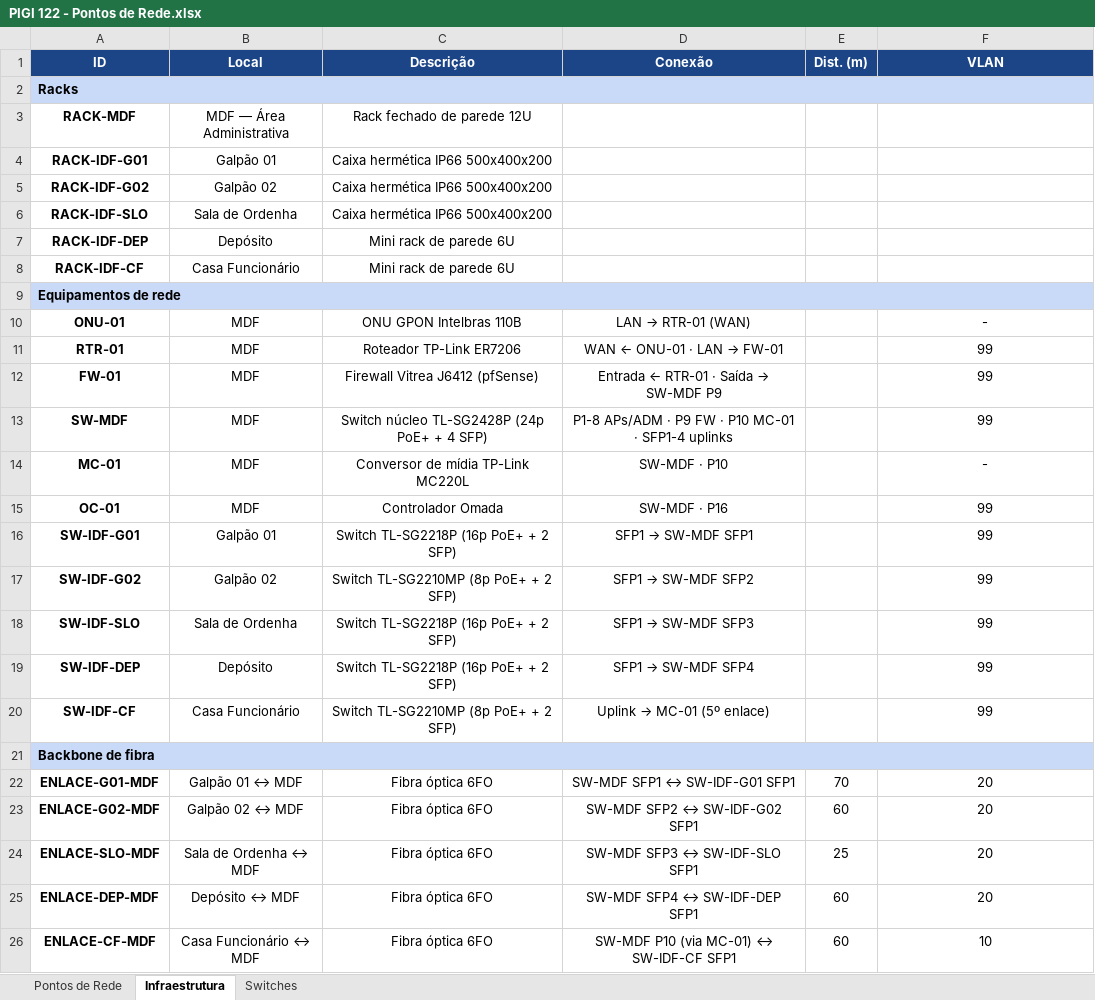
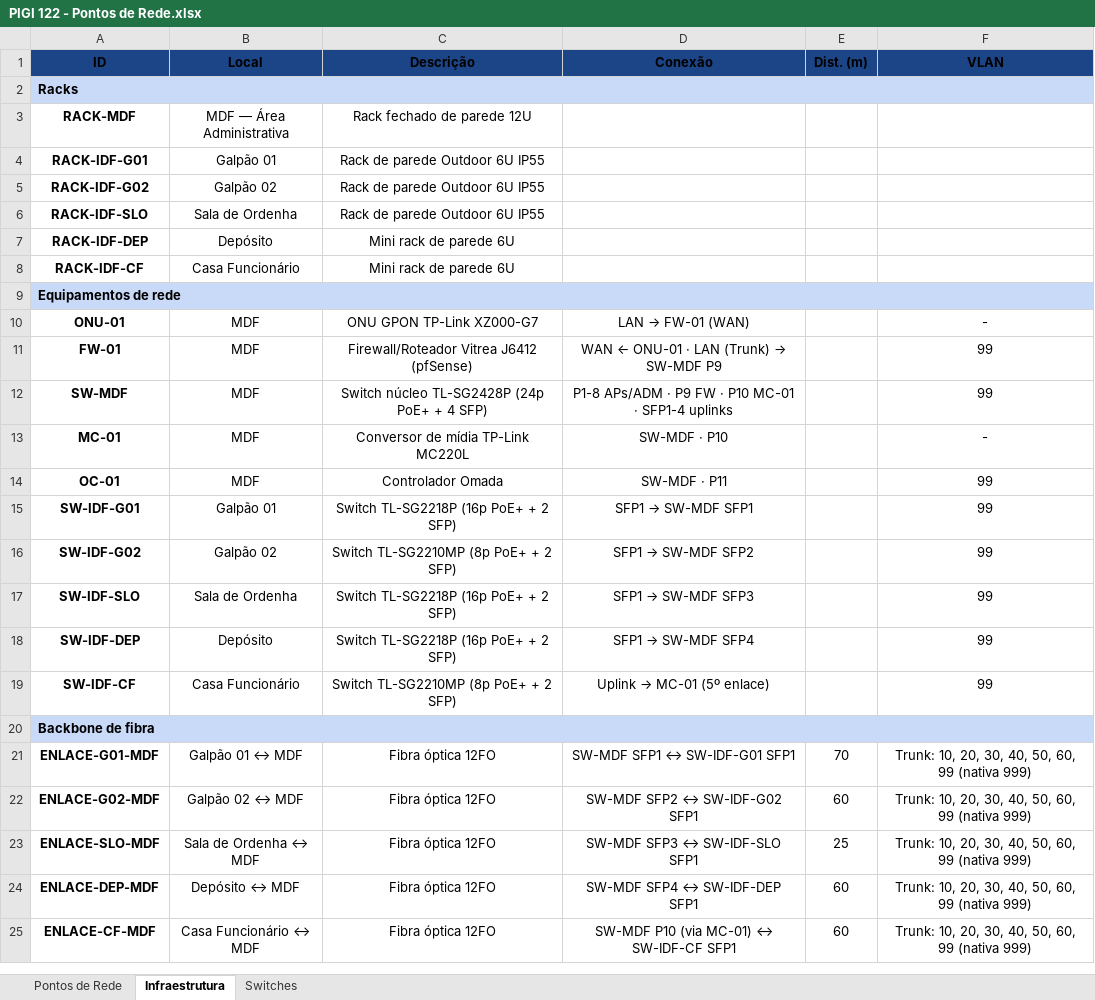
Before and after one commit to GabrielSchiavo/projeto-rede-fazenda, an Excel workbook: planilhas/PIGI 122 - Pontos de Rede.xlsx, sheet Infraestrutura, drawn as a sheet; values as stored, in another font and other column widths than the file's, no borders; charts and pictures not drawn; removed rows and columns are numbered as before the commit, all else as after; the diff names each change by its address in the sheet, - before the commit and + after, or states it on an @@ line.

```diff
--- a/planilhas/PIGI 122 - Pontos de Rede.xlsx (sheet Infraestrutura)
+++ b/planilhas/PIGI 122 - Pontos de Rede.xlsx (sheet Infraestrutura)
-A1:F1 text colour: #FFFFFF
+A1:F1 text colour: black
-C4:C6 (Descrição): Caixa hermética IP66 500x400x200
+C4:C6 (Descrição): Rack de parede Outdoor 6U IP55
-C10 (Descrição): ONU GPON Intelbras 110B
+C10 (Descrição): ONU GPON TP-Link XZ000-G7
@@ D10 (Conexão): LAN → RTR-01 (WAN) → LAN → FW-01 (WAN) @@
-row 11: RTR-01 | MDF | Roteador TP-Link ER7206 | WAN ← ONU-01 · LAN → FW-01 |  | 99
-C11 (Descrição): Firewall Vitrea J6412 (pfSense)
+C11 (Descrição): Firewall/Roteador Vitrea J6412 (pfSense)
@@ D11 (Conexão): Entrada ← RTR-01 · Saída → SW-MDF P9 → WAN ← ONU-01 · LAN (Trunk) → SW-MDF P9 @@
-D14 (Conexão): SW-MDF · P16
+D14 (Conexão): SW-MDF · P11
-C21:C25 (Descrição): Fibra óptica 6FO
+C21:C25 (Descrição): Fibra óptica 12FO
-F21:F24 (VLAN): 20
+F21:F24 (VLAN): Trunk: 10, 20, 30, 40, 50, 60, 99 (nativa 999)
-F25 (VLAN): 10
+F25 (VLAN): Trunk: 10, 20, 30, 40, 50, 60, 99 (nativa 999)
```
Also changed, not shown: sheet Pontos de Rede, sheet Switches, charts or pictures, planilhas/PIGI-102-109-125-137 - Plano Endereçamento IP-DHCP-WiFi.xlsx, planilhas/PIGI-12-15-130-136 - Regras Firewall.xlsx, 33 other files.
